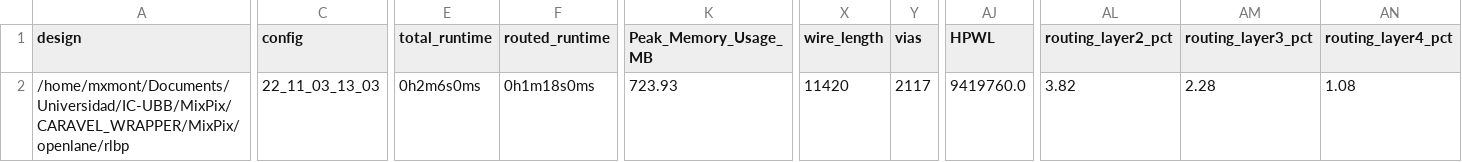
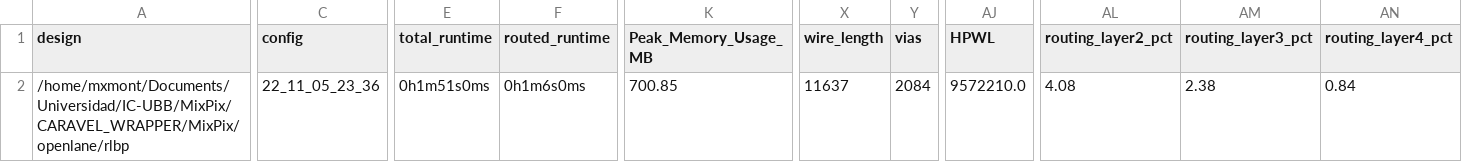
Before and after one commit to HALxmont/MixPix, a CSV file: signoff/rlbp/metrics.csv, drawn as a sheet; only a part is shown, gaps mark what is left out; the diff covers the shown part only; the diff names each change by its address in the sheet, - before the commit and + after, or states it on an @@ line.

```diff
--- a/signoff/rlbp/metrics.csv
+++ b/signoff/rlbp/metrics.csv
-C2 (config): 22_11_03_13_03
+C2 (config): 22_11_05_23_36
-E2 (total_runtime): 0h2m6s0ms
+E2 (total_runtime): 0h1m51s0ms
-F2 (routed_runtime): 0h1m18s0ms
+F2 (routed_runtime): 0h1m6s0ms
-K2 (Peak_Memory_Usage_MB): 723.93
+K2 (Peak_Memory_Usage_MB): 700.85
-X2 (wire_length): 11420
+X2 (wire_length): 11637
-Y2 (vias): 2117
+Y2 (vias): 2084
-AJ2 (HPWL): 9419760.0
+AJ2 (HPWL): 9572210.0
-AL2 (routing_layer2_pct): 3.82
+AL2 (routing_layer2_pct): 4.08
-AM2 (routing_layer3_pct): 2.28
+AM2 (routing_layer3_pct): 2.38
-AN2 (routing_layer4_pct): 1.08
+AN2 (routing_layer4_pct): 0.84
```
Also changed, not shown: 8 edited cells elsewhere in this file, signoff/pixel/metrics.csv, 25 other files.
